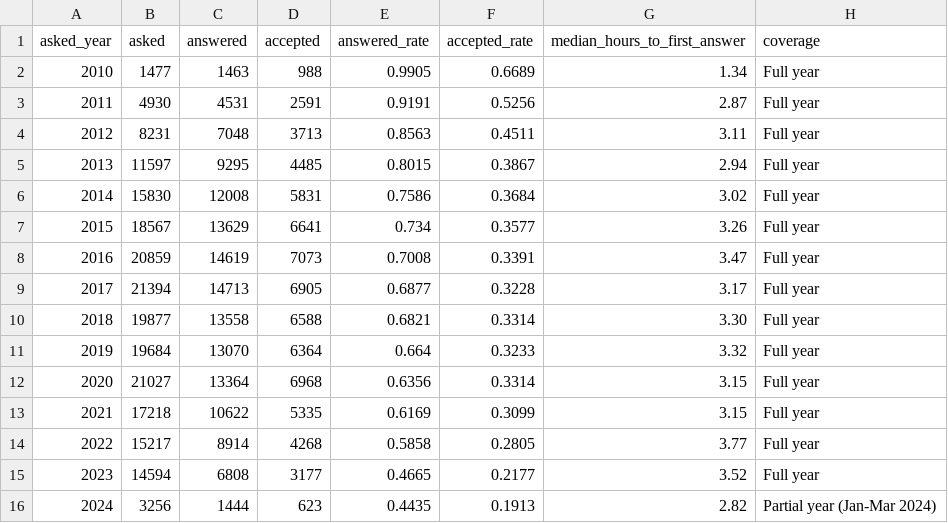
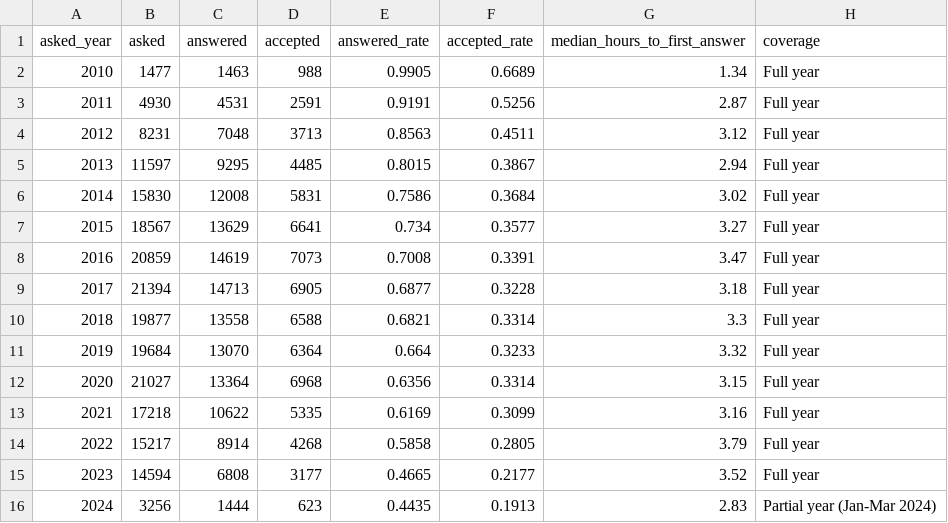
Before and after one commit to ByteBoss123/Community-Product-Analytics-Warehouse, a CSV file: tableau/question_funnel_yearly.csv, drawn as a sheet.

```diff
--- a/tableau/question_funnel_yearly.csv
+++ b/tableau/question_funnel_yearly.csv
@@ -3,14 +3,14 @@ asked_year,asked,answered,accepted,answered_rate,accepted_rate,median_hours_to_f
 2011,4930,4531,2591,0.9191,0.5256,2.87,Full year
-2012,8231,7048,3713,0.8563,0.4511,3.11,Full year
+2012,8231,7048,3713,0.8563,0.4511,3.12,Full year
 2013,11597,9295,4485,0.8015,0.3867,2.94,Full year
 2014,15830,12008,5831,0.7586,0.3684,3.02,Full year
-2015,18567,13629,6641,0.734,0.3577,3.26,Full year
+2015,18567,13629,6641,0.734,0.3577,3.27,Full year
 2016,20859,14619,7073,0.7008,0.3391,3.47,Full year
-2017,21394,14713,6905,0.6877,0.3228,3.17,Full year
-2018,19877,13558,6588,0.6821,0.3314,3.30,Full year
+2017,21394,14713,6905,0.6877,0.3228,3.18,Full year
+2018,19877,13558,6588,0.6821,0.3314,3.3,Full year
 2019,19684,13070,6364,0.664,0.3233,3.32,Full year
 2020,21027,13364,6968,0.6356,0.3314,3.15,Full year
-2021,17218,10622,5335,0.6169,0.3099,3.15,Full year
-2022,15217,8914,4268,0.5858,0.2805,3.77,Full year
+2021,17218,10622,5335,0.6169,0.3099,3.16,Full year
+2022,15217,8914,4268,0.5858,0.2805,3.79,Full year
 2023,14594,6808,3177,0.4665,0.2177,3.52,Full year
-2024,3256,1444,623,0.4435,0.1913,2.82,Partial year (Jan-Mar 2024)
+2024,3256,1444,623,0.4435,0.1913,2.83,Partial year (Jan-Mar 2024)
```
Also changed, not shown: tableau/sla_status.csv, tableau/tag_health.csv, 1 other file.
